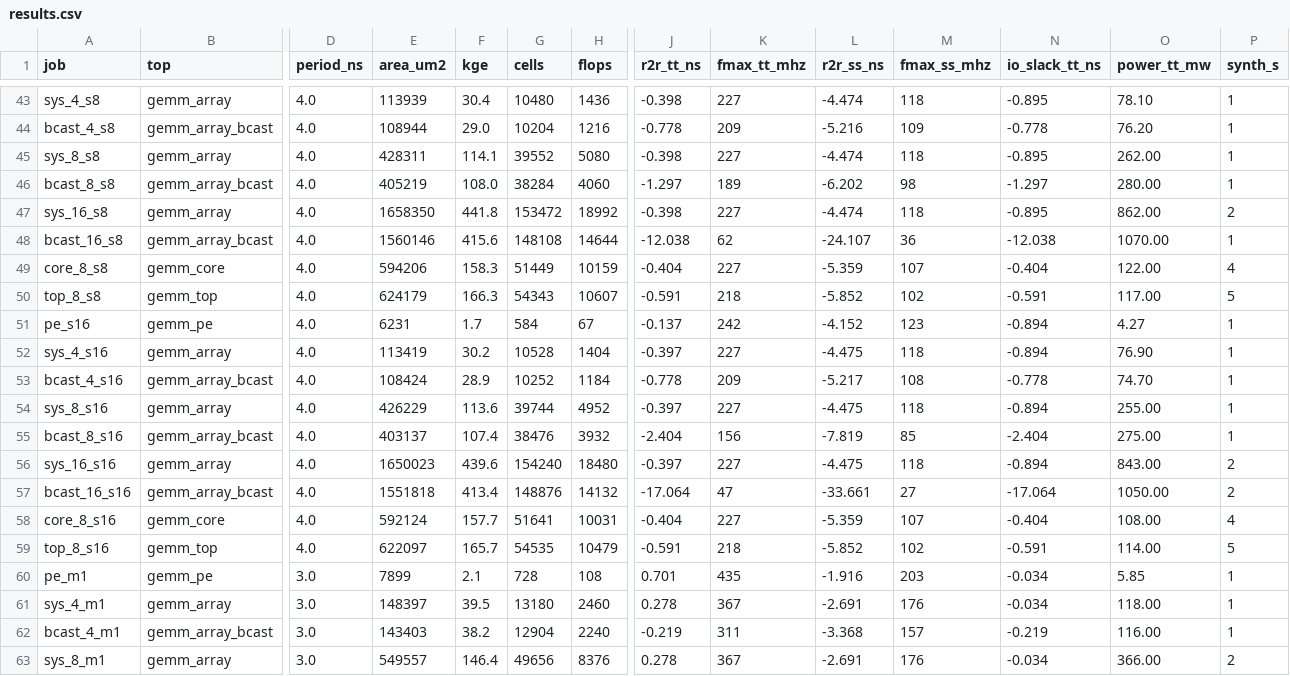
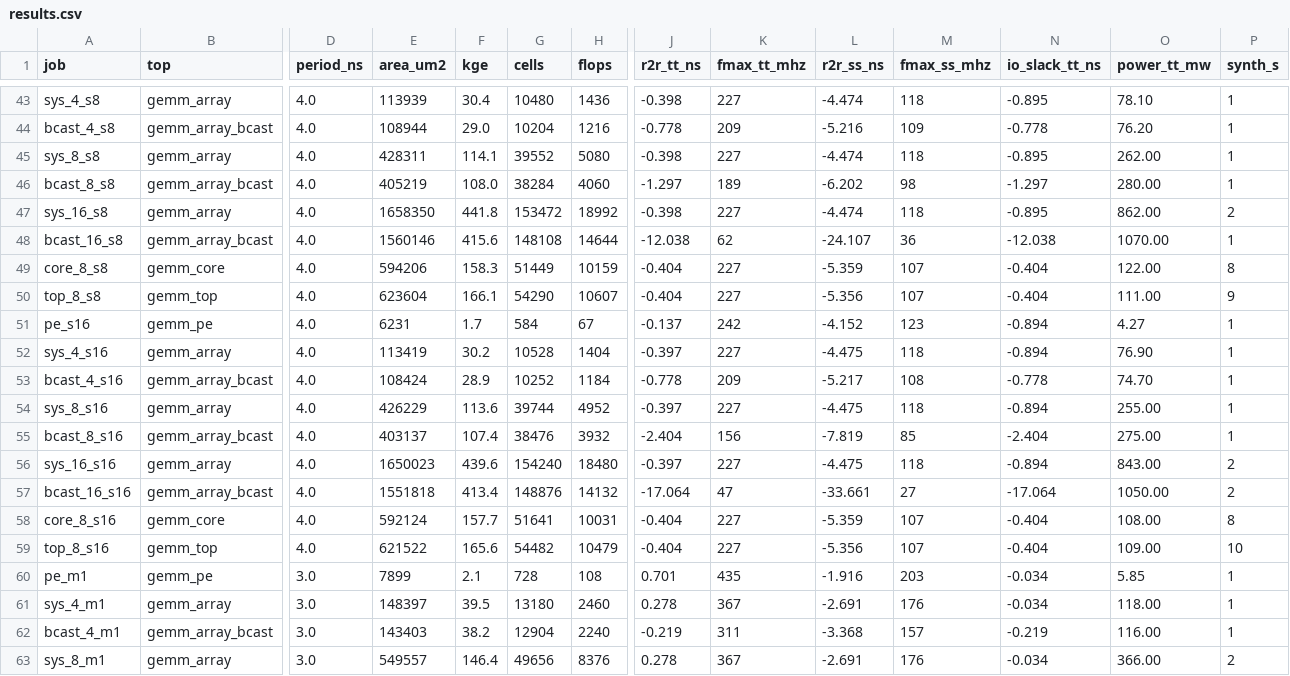
Before and after one commit to Ruika-K/GEMM-acc, a CSV file: syn/asic/results.csv, drawn as a sheet; only a part is shown, gaps mark what is left out; the diff covers the shown part only; the diff names each change by its address in the sheet, - before the commit and + after, or states it on an @@ line.

```diff
--- a/syn/asic/results.csv
+++ b/syn/asic/results.csv
-P49 (synth_s): 4
+P49 (synth_s): 8
-E50 (area_um2): 624179
+E50 (area_um2): 623604
-F50 (kge): 166.3
+F50 (kge): 166.1
-G50 (cells): 54343
+G50 (cells): 54290
-J50 (r2r_tt_ns): -0.591
+J50 (r2r_tt_ns): -0.404
-K50 (fmax_tt_mhz): 218
+K50 (fmax_tt_mhz): 227
-L50 (r2r_ss_ns): -5.852
+L50 (r2r_ss_ns): -5.356
-M50 (fmax_ss_mhz): 102
+M50 (fmax_ss_mhz): 107
-N50 (io_slack_tt_ns): -0.591
+N50 (io_slack_tt_ns): -0.404
-O50 (power_tt_mw): 117.00
+O50 (power_tt_mw): 111.00
-P50 (synth_s): 5
+P50 (synth_s): 9
-P58 (synth_s): 4
+P58 (synth_s): 8
-E59 (area_um2): 622097
+E59 (area_um2): 621522
-F59 (kge): 165.7
+F59 (kge): 165.6
-G59 (cells): 54535
+G59 (cells): 54482
-J59 (r2r_tt_ns): -0.591
+J59 (r2r_tt_ns): -0.404
-K59 (fmax_tt_mhz): 218
+K59 (fmax_tt_mhz): 227
-L59 (r2r_ss_ns): -5.852
+L59 (r2r_ss_ns): -5.356
-M59 (fmax_ss_mhz): 102
+M59 (fmax_ss_mhz): 107
-N59 (io_slack_tt_ns): -0.591
+N59 (io_slack_tt_ns): -0.404
-O59 (power_tt_mw): 114.00
+O59 (power_tt_mw): 109.00
-P59 (synth_s): 5
+P59 (synth_s): 10
```
Also changed, not shown: 76 edited cells elsewhere in this file, 2 other files.
